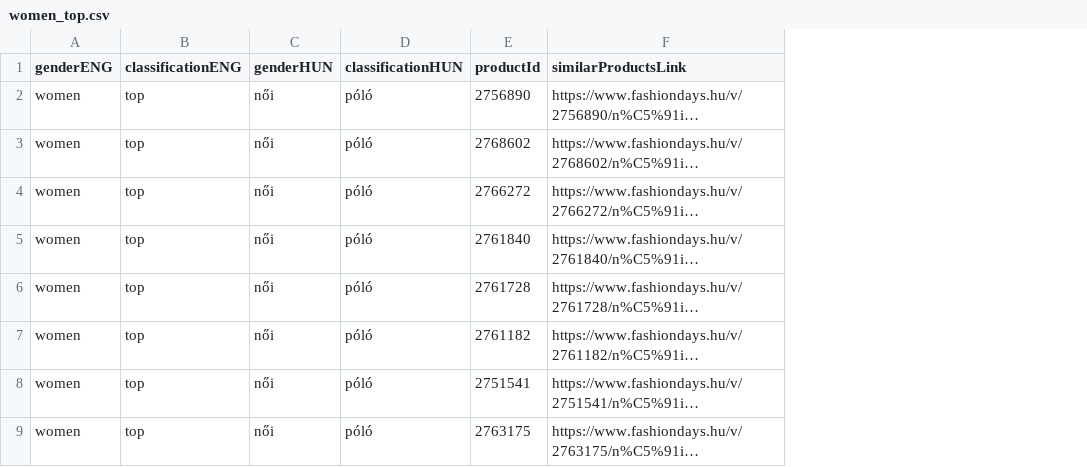
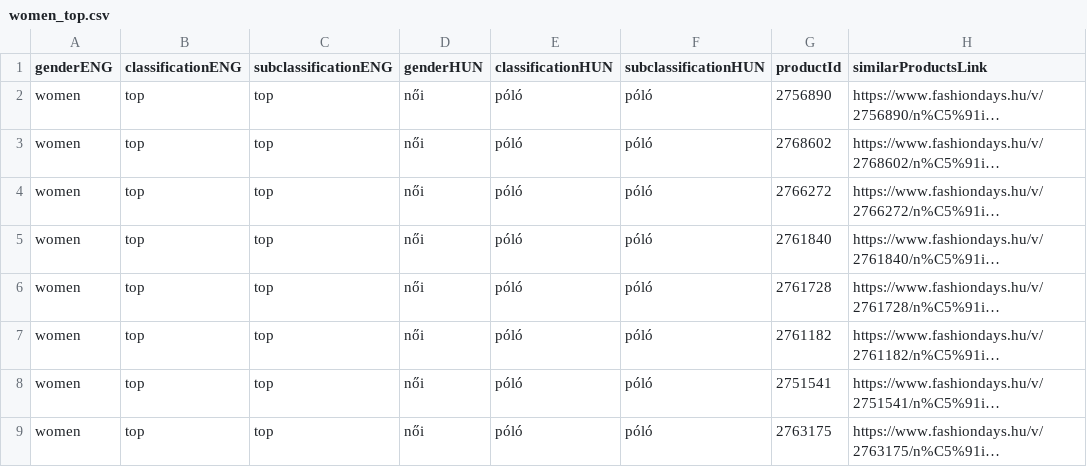
Before and after one commit to Melange93/search-this-outfit-backend, a CSV file: java_backend/new/women_top.csv, drawn as a sheet; only a part is shown; long unchanged cells end in …; the diff names each change by its address in the sheet, - before the commit and + after, or states it on an @@ line.

```diff
--- a/java_backend/new/women_top.csv
+++ b/java_backend/new/women_top.csv
+column C (subclassificationENG), rows 2-9: all top
+column F (subclassificationHUN), rows 2-9: all póló
```
Also changed, not shown: java_backend/new/women_pants.csv, java_backend/new/women_shorts.csv, 1 other file.
